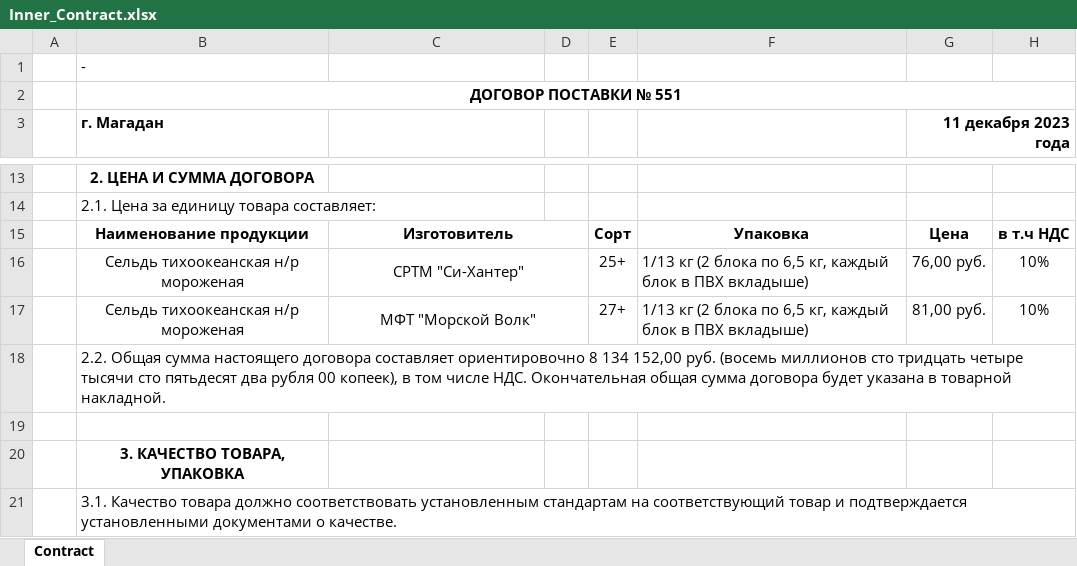
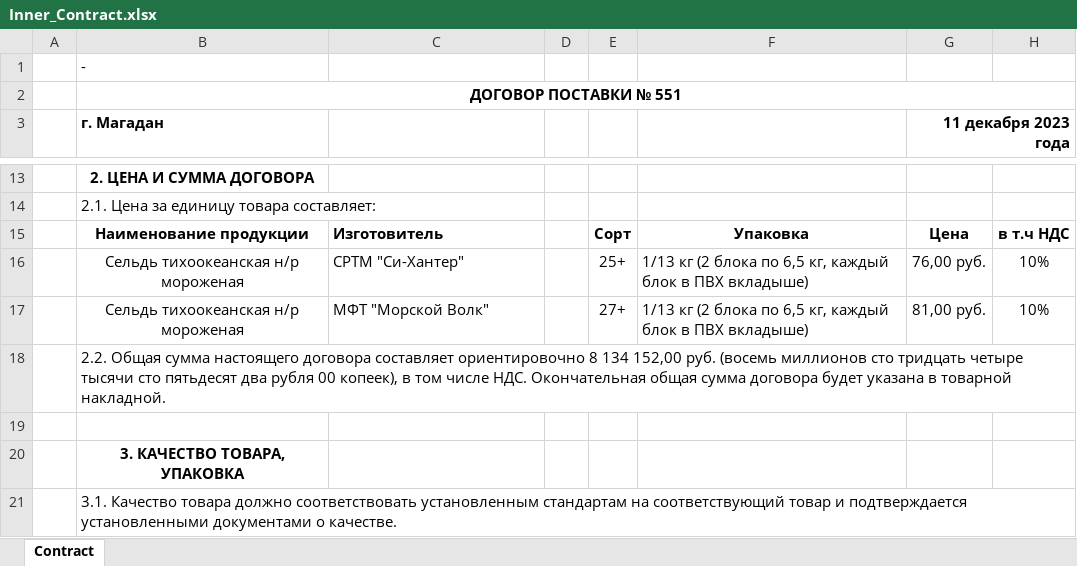
Before and after one commit to KirillKazakoff/tsAddin, an Excel workbook: templates/Inner_Contract.xlsx, sheet Contract, drawn as a sheet; only a part is shown, gaps mark what is left out; values as stored, in another font and other column widths than the file's, no borders; the diff names each change by its address in the sheet, - before the commit and + after, or states it on an @@ line.

```diff
--- a/templates/Inner_Contract.xlsx (sheet Contract)
+++ b/templates/Inner_Contract.xlsx (sheet Contract)
-C15:C17 alignment: center
+C15:C17 alignment: left
-C15:D15 merged
-C16:D16 merged
-C17:D17 merged
```
Also changed, not shown: templates/BL.xlsx, templates/BL_New.xlsx, 12 other files.
